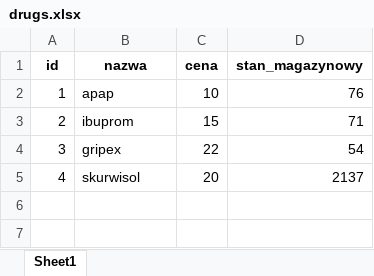
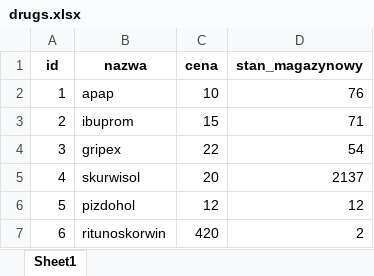
Before and after one commit to AlbertMasionis/AptekaOnline, an Excel workbook: database/drugs.xlsx, sheet Sheet1, drawn as a sheet; values as stored, in another font and other column widths than the file's, no borders; the diff names each change by its address in the sheet, - before the commit and + after, or states it on an @@ line.

```diff
--- a/database/drugs.xlsx (sheet Sheet1)
+++ b/database/drugs.xlsx (sheet Sheet1)
+row 6: 5 | pizdohol | 12 | 12
+row 7: 6 | ritunoskorwin | 420 | 2
```
Also changed, not shown: 4 other files.
